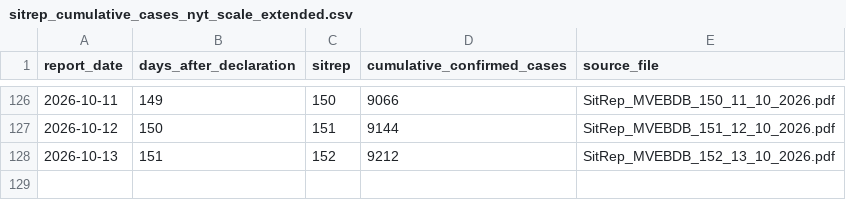
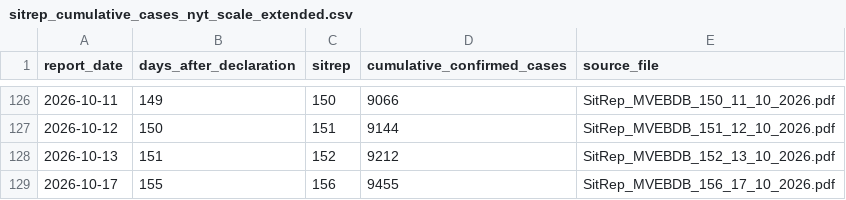
Before and after one commit to aiclinicalmentor-sketch/furiousdoctors, a CSV file: public/assets/bundibugyo/sitrep_cumulative_cases_nyt_scale_extended.csv, drawn as a sheet; only a part is shown, gaps mark what is left out; the diff names each change by its address in the sheet, - before the commit and + after, or states it on an @@ line.

```diff
--- a/public/assets/bundibugyo/sitrep_cumulative_cases_nyt_scale_extended.csv
+++ b/public/assets/bundibugyo/sitrep_cumulative_cases_nyt_scale_extended.csv
+row 129: 2026-10-17 | 155 | 156 | 9455 | SitRep_MVEBDB_156_17_10_2026.pdf
```
Also changed, not shown: 5 other files.
